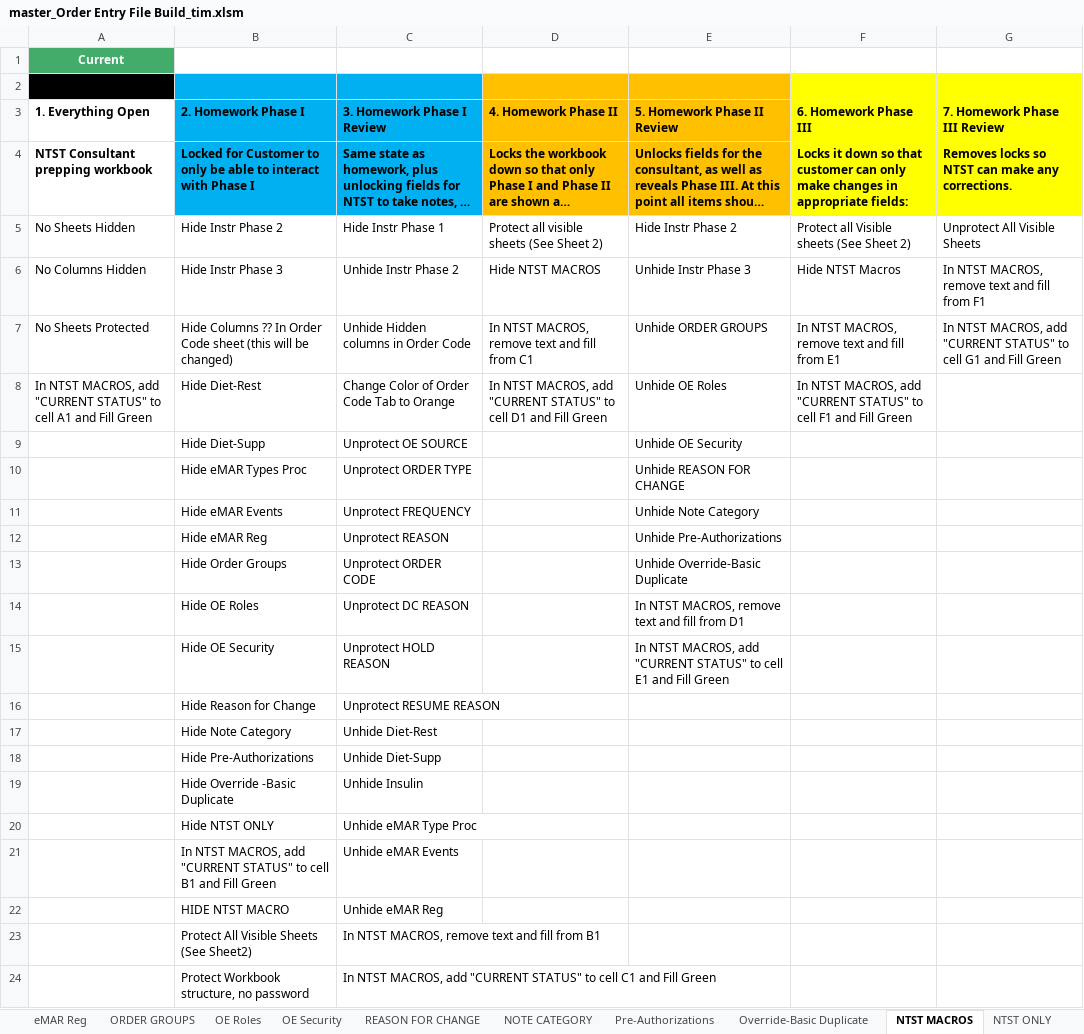
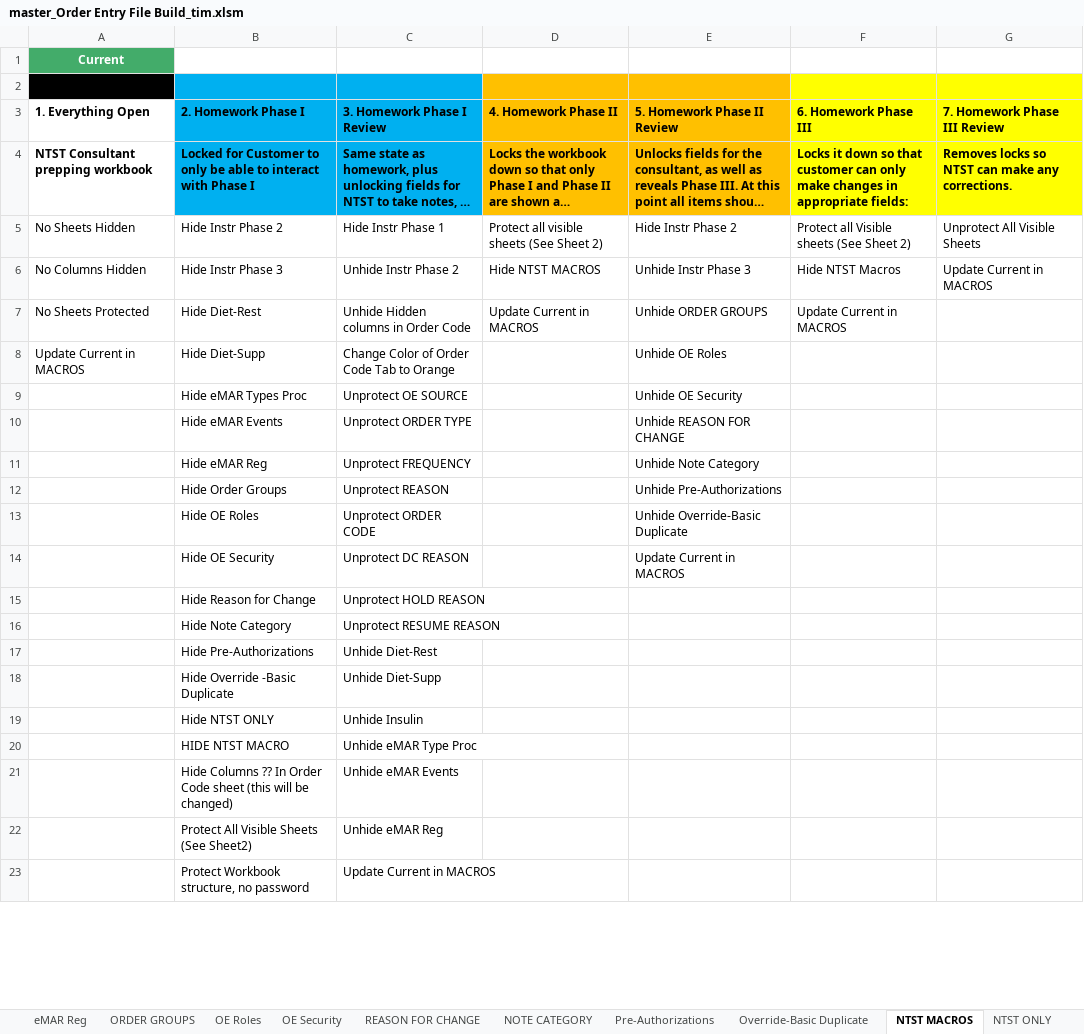
Before and after one commit to JimmySticks2001/emarWorkbook, an Excel workbook: master_Order Entry File Build_tim.xlsm, sheet NTST MACROS, drawn as a sheet; only a part is shown; long unchanged cells end in …; values as stored, in another font and other column widths than the file's, no borders; charts and pictures not drawn; removed rows and columns are numbered as before the commit, all else as after; the diff covers the shown part only; the diff names each change by its address in the sheet, - before the commit and + after, or states it on an @@ line.

Commit message:
Cleaned up code a bit, moved some repetitive code into functions. Enabled protection on all sheets where appropriate.

```diff
--- a/master_Order Entry File Build_tim.xlsm (sheet NTST MACROS)
+++ b/master_Order Entry File Build_tim.xlsm (sheet NTST MACROS)
-G6 (7. Homework Phase III Review): In NTST MACROS, remove text and fill from F1
+G6 (7. Homework Phase III Review): Update Current in MACROS
-row 7: No Sheets Protected | Hide Columns ?? In Order Code sheet (this will be changed) | Unhide Hidden columns in Order Code | In NTST MACROS, remove text and fill from C1 | Unhide ORDER GROUPS | In NTST MACROS, remove text and fill from E1 | In NTST MACROS, add "CURRENT STATUS" to cell G1 and Fill Green
-A7 (1. Everything Open): In NTST MACROS, add "CURRENT STATUS" to cell A1 and Fill Green
+A7 (1. Everything Open): No Sheets Protected
-C7 (3. Homework Phase I Review): Change Color of Order Code Tab to Orange
+C7 (3. Homework Phase I Review): Unhide Hidden columns in Order Code
-D7 (4. Homework Phase II): In NTST MACROS, add "CURRENT STATUS" to cell D1 and Fill Green
+D7 (4. Homework Phase II): Update Current in MACROS
-E7 (5. Homework Phase II Review): Unhide OE Roles
+E7 (5. Homework Phase II Review): Unhide ORDER GROUPS
-F7 (6. Homework Phase III): In NTST MACROS, add "CURRENT STATUS" to cell F1 and Fill Green
+F7 (6. Homework Phase III): Update Current in MACROS
-A8 (1. Everything Open): (empty)
+A8 (1. Everything Open): Update Current in MACROS
-C8 (3. Homework Phase I Review): Unprotect OE SOURCE
+C8 (3. Homework Phase I Review): Change Color of Order Code Tab to Orange
-E8 (5. Homework Phase II Review): Unhide OE Security
+E8 (5. Homework Phase II Review): Unhide OE Roles
-C9 (3. Homework Phase I Review): Unprotect ORDER TYPE
+C9 (3. Homework Phase I Review): Unprotect OE SOURCE
-E9 (5. Homework Phase II Review): Unhide REASON FOR CHANGE
+E9 (5. Homework Phase II Review): Unhide OE Security
-C10 (3. Homework Phase I Review): Unprotect FREQUENCY
+C10 (3. Homework Phase I Review): Unprotect ORDER TYPE
-E10 (5. Homework Phase II Review): Unhide Note Category
+E10 (5. Homework Phase II Review): Unhide REASON FOR CHANGE
-C11 (3. Homework Phase I Review): Unprotect REASON
+C11 (3. Homework Phase I Review): Unprotect FREQUENCY
-E11 (5. Homework Phase II Review): Unhide Pre-Authorizations
+E11 (5. Homework Phase II Review): Unhide Note Category
-C12 (3. Homework Phase I Review): Unprotect ORDER CODE
+C12 (3. Homework Phase I Review): Unprotect REASON
-E12 (5. Homework Phase II Review): Unhide Override-Basic Duplicate
+E12 (5. Homework Phase II Review): Unhide Pre-Authorizations
-C13 (3. Homework Phase I Review): Unprotect DC REASON
+C13 (3. Homework Phase I Review): Unprotect ORDER CODE
-E13 (5. Homework Phase II Review): In NTST MACROS, remove text and fill from D1
+E13 (5. Homework Phase II Review): Unhide Override-Basic Duplicate
-C14 (3. Homework Phase I Review): Unprotect HOLD REASON
+C14 (3. Homework Phase I Review): Unprotect DC REASON
-E14 (5. Homework Phase II Review): In NTST MACROS, add "CURRENT STATUS" to cell E1 and Fill Green
+E14 (5. Homework Phase II Review): Update Current in MACROS
-C15 (3. Homework Phase I Review): Unprotect RESUME REASON
+C15 (3. Homework Phase I Review): Unprotect HOLD REASON
-C16 (3. Homework Phase I Review): Unhide Diet-Rest
+C16 (3. Homework Phase I Review): Unprotect RESUME REASON
-C17 (3. Homework Phase I Review): Unhide Diet-Supp
+C17 (3. Homework Phase I Review): Unhide Diet-Rest
-C18 (3. Homework Phase I Review): Unhide Insulin
+C18 (3. Homework Phase I Review): Unhide Diet-Supp
-C19 (3. Homework Phase I Review): Unhide eMAR Type Proc
+C19 (3. Homework Phase I Review): Unhide Insulin
-row 21:  | In NTST MACROS, add "CURRENT STATUS" to cell B1 and Fill Green | Unhide eMAR Events
-C20 (3. Homework Phase I Review): Unhide eMAR Reg
+C20 (3. Homework Phase I Review): Unhide eMAR Type Proc
+row 21:  | Hide Columns ?? In Order Code sheet (this will be changed) | Unhide eMAR Events
-C22 (3. Homework Phase I Review): In NTST MACROS, remove text and fill from B1
+C22 (3. Homework Phase I Review): Unhide eMAR Reg
-C23 (3. Homework Phase I Review): In NTST MACROS, add "CURRENT STATUS" to cell C1 and Fill Green
+C23 (3. Homework Phase I Review): Update Current in MACROS
```
Also changed, not shown: 1 added row elsewhere in this sheet, sheet ORDER CODE, sheet Instr Phase 1, formulas that keep their value, charts or pictures, 1 other file.
